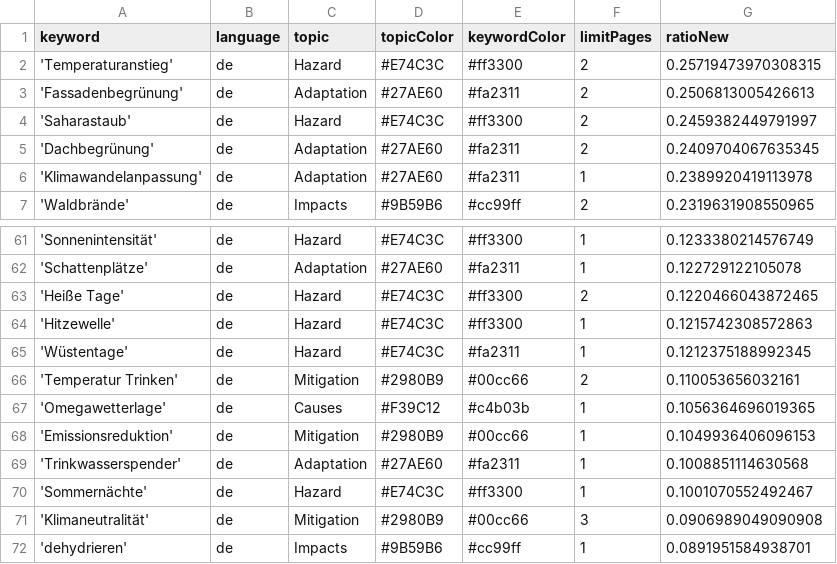
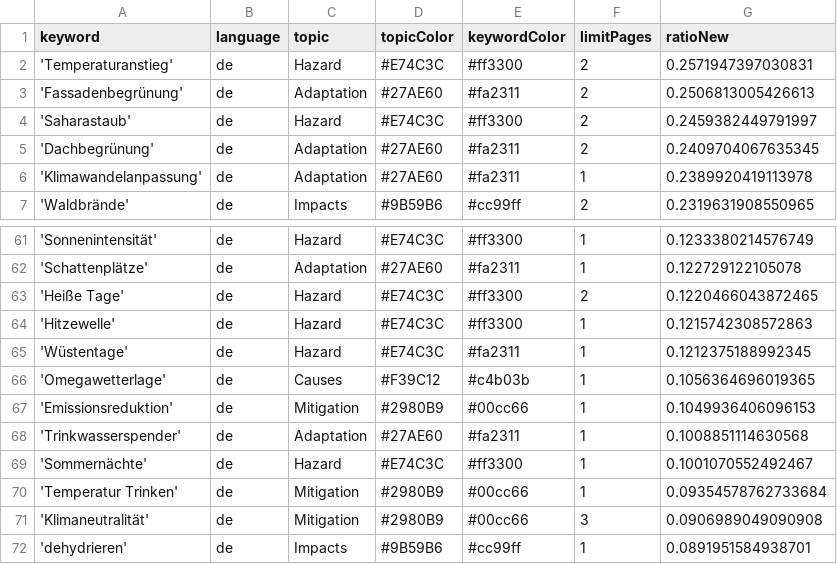
Before and after one commit to hannak555-news/heatIsComing, a CSV file: keywords.csv, drawn as a sheet; only a part is shown, gaps mark what is left out.

Commit message:
Commit from GitHub Actions (harvest:0.0)

```diff
--- a/keywords.csv
+++ b/keywords.csv
@@ -1,3 +1,3 @@
 keyword,language,topic,topicColor,keywordColor,limitPages,ratioNew
-'Temperaturanstieg',de,Hazard,#E74C3C,#ff3300,2,0.25719473970308315
+'Temperaturanstieg',de,Hazard,#E74C3C,#ff3300,2,0.2571947397030831
 'Fassadenbegrünung',de,Adaptation,#27AE60,#fa2311,2,0.2506813005426613
@@ -65,3 +65,2 @@ keyword,language,topic,topicColor,keywordColor,limitPages,ratioNew
 'Wüstentage',de,Hazard,#E74C3C,#fa2311,1,0.1212375188992345
-'Temperatur Trinken',de,Mitigation,#2980B9,#00cc66,2,0.110053656032161
 'Omegawetterlage',de,Causes,#F39C12,#c4b03b,1,0.1056364696019365
@@ -70,2 +69,3 @@ keyword,language,topic,topicColor,keywordColor,limitPages,ratioNew
 'Sommernächte',de,Hazard,#E74C3C,#ff3300,1,0.1001070552492467
+'Temperatur Trinken',de,Mitigation,#2980B9,#00cc66,1,0.09354578762733684
 'Klimaneutralität',de,Mitigation,#2980B9,#00cc66,3,0.0906989049090908
```
